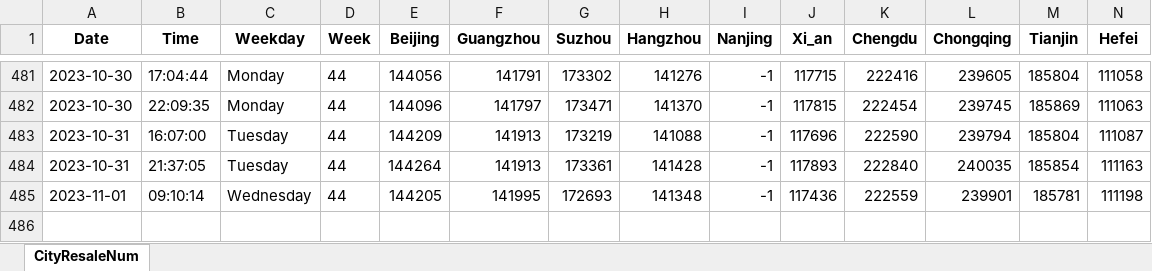
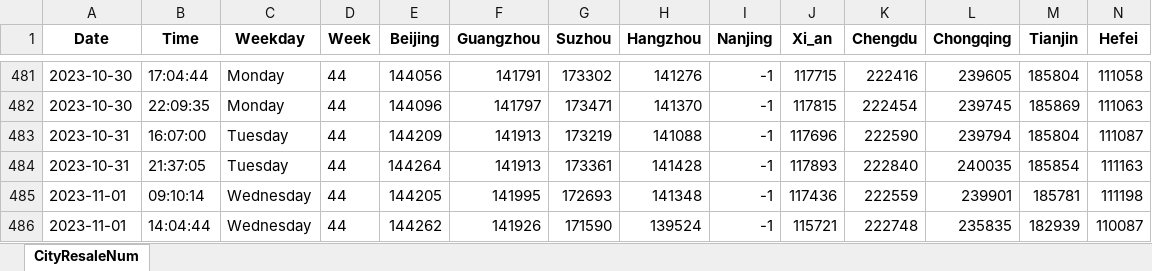
Before and after one commit to Pyrad/pyradnotes, an Excel workbook: source/RealEstate/cityResaleNum16.xlsx, sheet CityResaleNum, drawn as a sheet; only a part is shown, gaps mark what is left out; values as stored, in another font and other column widths than the file's, no borders; rows hold the shown columns only; the diff names each change by its address in the sheet, - before the commit and + after, or states it on an @@ line.

Commit message:
Realestate Update resale numbers 2023-11-01 14:04

```diff
--- a/source/RealEstate/cityResaleNum16.xlsx (sheet CityResaleNum)
+++ b/source/RealEstate/cityResaleNum16.xlsx (sheet CityResaleNum)
+row 486: 2023-11-01 | 14:04:44 | Wednesday | 44 | 144262 | 141926 | 171590 | 139524 | -1 | 115721 | 222748 | 235835 | 182939 | 110087
```
Also changed, not shown: 1 other file.
